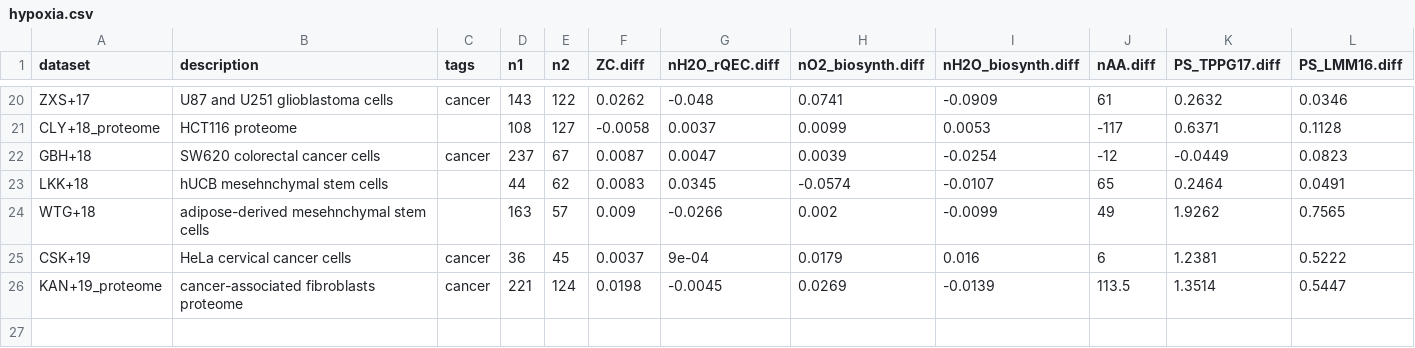
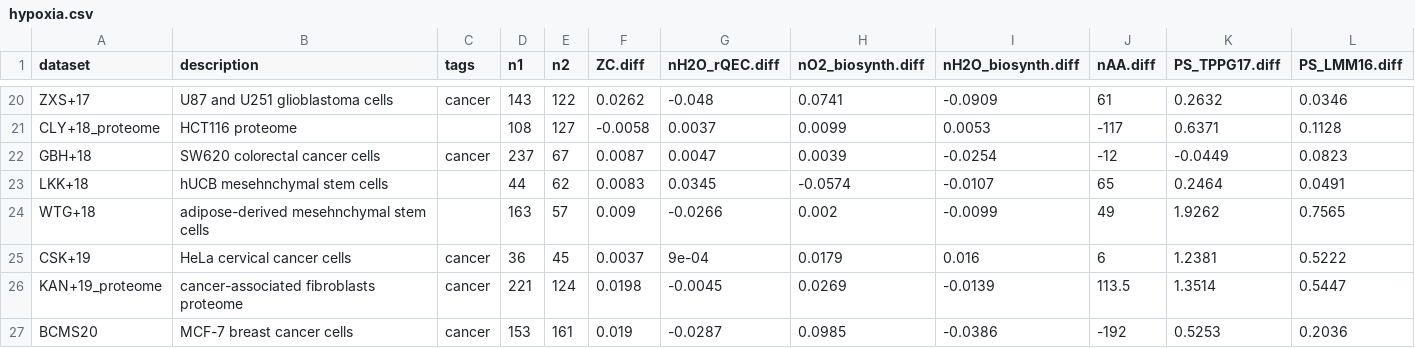
Before and after one commit to jedick/canprot, a CSV file: inst/extdata/vignette_output/hypoxia.csv, drawn as a sheet; only a part is shown, gaps mark what is left out; the diff names each change by its address in the sheet, - before the commit and + after, or states it on an @@ line.

Commit message:
Add hypoxia/BCMS20.csv

```diff
--- a/inst/extdata/vignette_output/hypoxia.csv
+++ b/inst/extdata/vignette_output/hypoxia.csv
+row 27: BCMS20 | MCF-7 breast cancer cells | cancer | 153 | 161 | 0.019 | -0.0287 | 0.0985 | -0.0386 | -192 | 0.5253 | 0.2036
```
Also changed, not shown: inst/extdata/protein/human_extra.csv, 5 other files.
